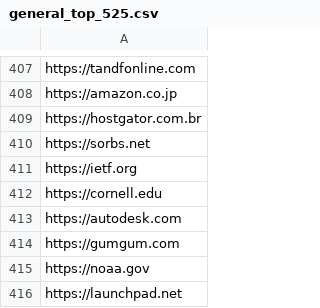
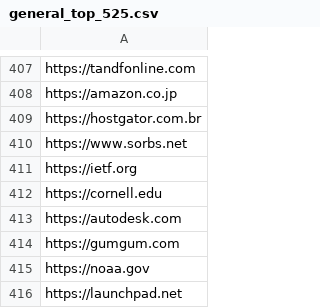
Before and after one commit to privacy-tech-lab/privacy-pioneer-web-crawler, a CSV file: crawl_lists/general_top_525.csv, drawn as a sheet; only a part is shown, gaps mark what is left out.

Commit message:
fix item in general list

```diff
--- a/crawl_lists/general_top_525.csv
+++ b/crawl_lists/general_top_525.csv
@@ -409,3 +409,3 @@ https://amazon.co.jp
 https://hostgator.com.br
-https://sorbs.net
+https://www.sorbs.net
 https://ietf.org
```
